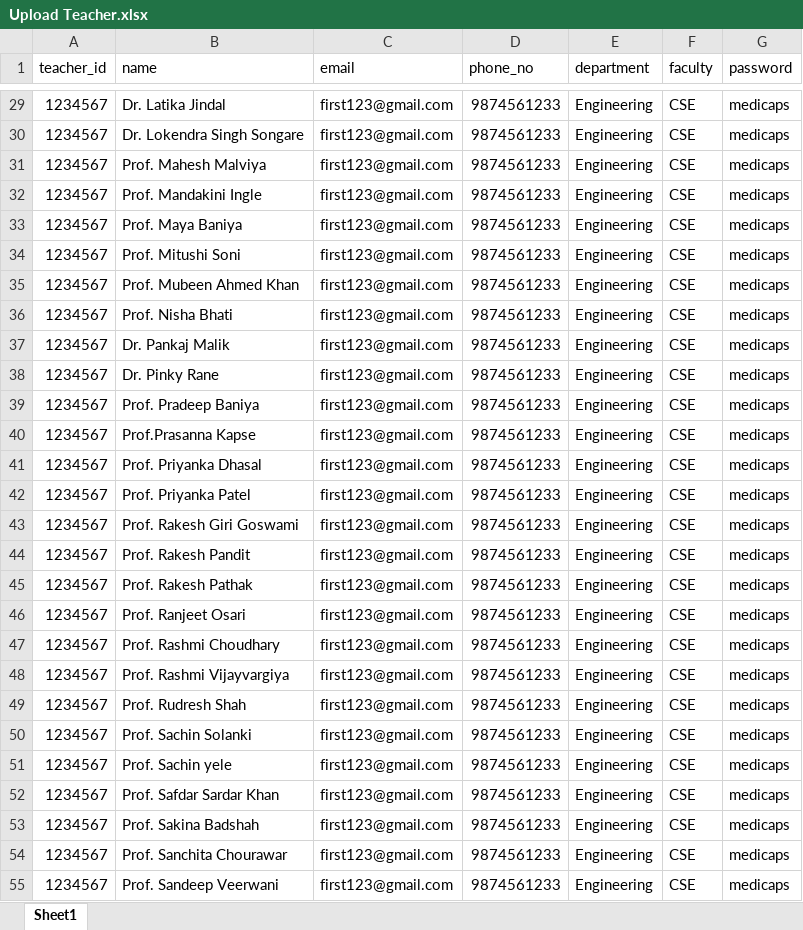
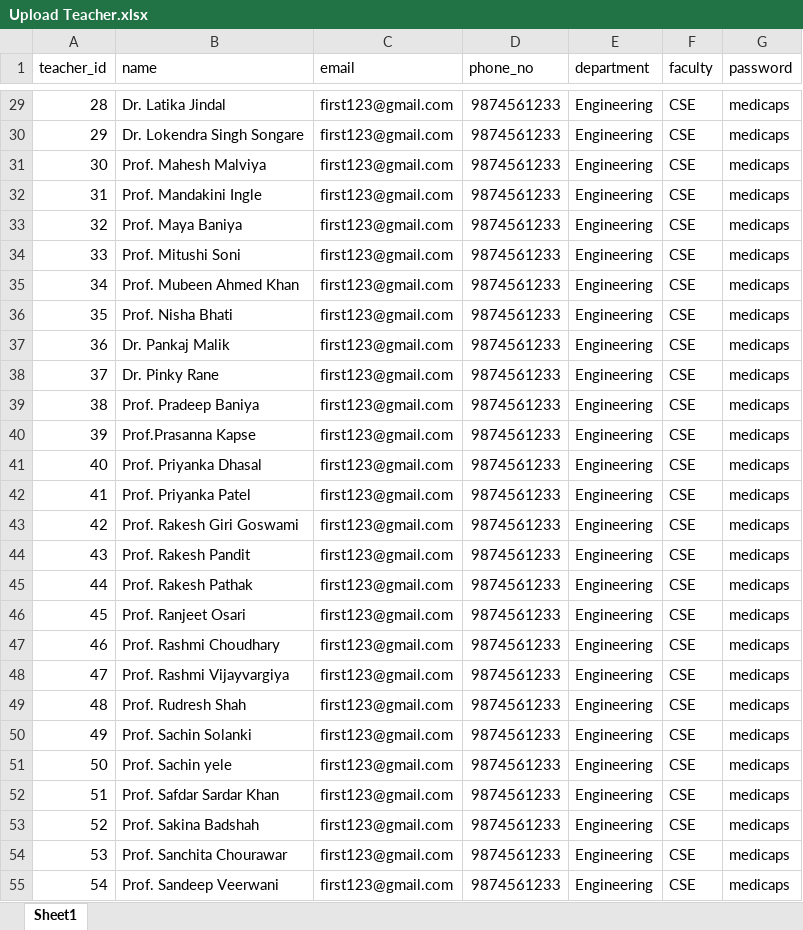
Before and after one commit to nehanshuajmera/DeployAMS, an Excel workbook: DATA SAMPLE/Upload Teacher.xlsx, sheet Sheet1, drawn as a sheet; only a part is shown, gaps mark what is left out; values as stored, in another font and other column widths than the file's, no borders; the diff covers the shown part only; the diff names each change by its address in the sheet, - before the commit and + after, or states it on an @@ line.

```diff
--- a/DATA SAMPLE/Upload Teacher.xlsx (sheet Sheet1)
+++ b/DATA SAMPLE/Upload Teacher.xlsx (sheet Sheet1)
-A29 (teacher_id): 1234567
+A29 (teacher_id): 28
-A30 (teacher_id): 1234567
+A30 (teacher_id): 29
-A31 (teacher_id): 1234567
+A31 (teacher_id): 30
-A32 (teacher_id): 1234567
+A32 (teacher_id): 31
-A33 (teacher_id): 1234567
+A33 (teacher_id): 32
-A34 (teacher_id): 1234567
+A34 (teacher_id): 33
-A35 (teacher_id): 1234567
+A35 (teacher_id): 34
-A36 (teacher_id): 1234567
+A36 (teacher_id): 35
-A37 (teacher_id): 1234567
+A37 (teacher_id): 36
-A38 (teacher_id): 1234567
+A38 (teacher_id): 37
-A39 (teacher_id): 1234567
+A39 (teacher_id): 38
-A40 (teacher_id): 1234567
+A40 (teacher_id): 39
-A41 (teacher_id): 1234567
+A41 (teacher_id): 40
-A42 (teacher_id): 1234567
+A42 (teacher_id): 41
-A43 (teacher_id): 1234567
+A43 (teacher_id): 42
-A44 (teacher_id): 1234567
+A44 (teacher_id): 43
-A45 (teacher_id): 1234567
+A45 (teacher_id): 44
-A46 (teacher_id): 1234567
+A46 (teacher_id): 45
-A47 (teacher_id): 1234567
+A47 (teacher_id): 46
-A48 (teacher_id): 1234567
+A48 (teacher_id): 47
-A49 (teacher_id): 1234567
+A49 (teacher_id): 48
-A50 (teacher_id): 1234567
+A50 (teacher_id): 49
-A51 (teacher_id): 1234567
+A51 (teacher_id): 50
-A52 (teacher_id): 1234567
+A52 (teacher_id): 51
-A53 (teacher_id): 1234567
+A53 (teacher_id): 52
-A54 (teacher_id): 1234567
+A54 (teacher_id): 53
-A55 (teacher_id): 1234567
+A55 (teacher_id): 54
```
Also changed, not shown: 72 edited cells elsewhere in this sheet, 3 other files.
